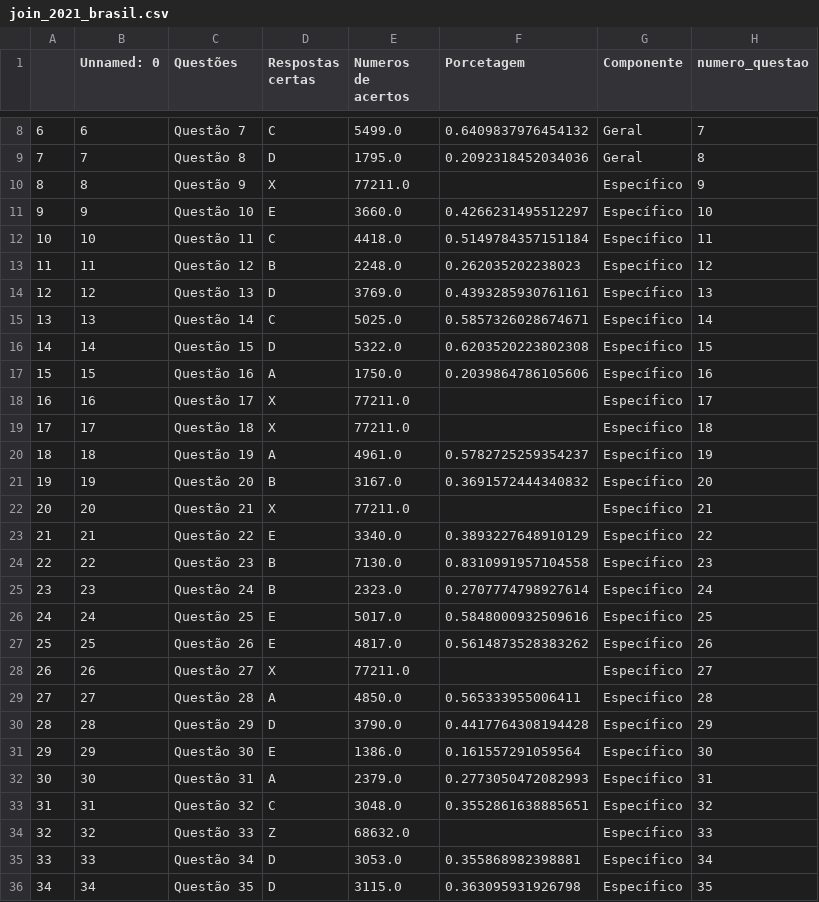
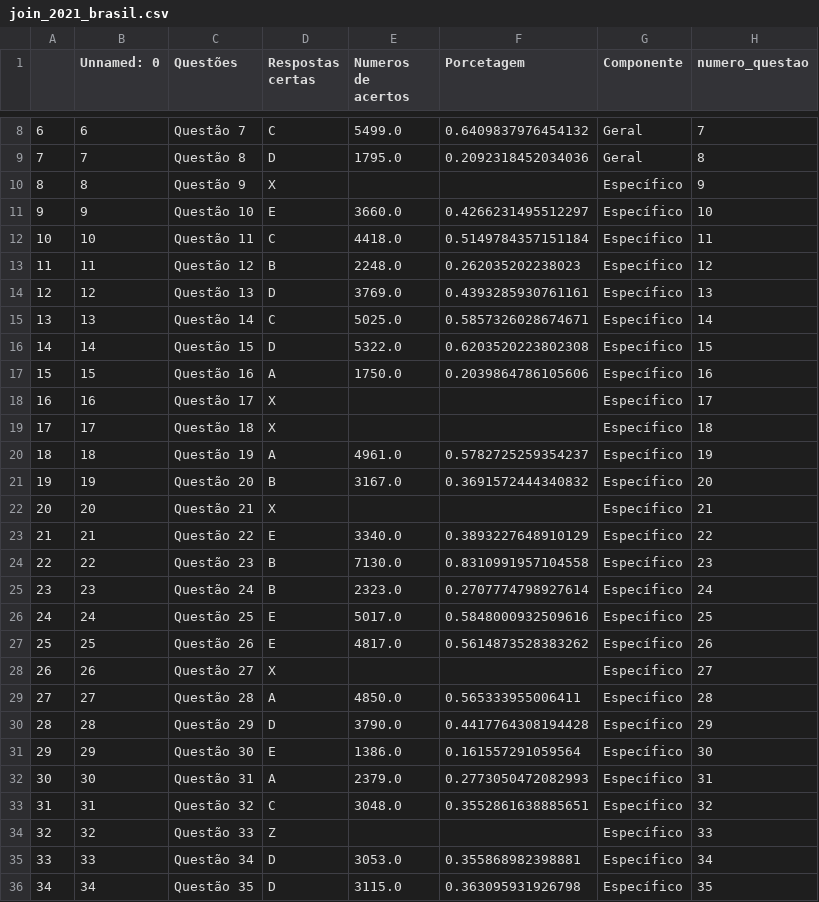
Before and after one commit to mikaelgba/data_enade, a CSV file: tcc_start/datas/join_2021_brasil.csv, drawn as a sheet; only a part is shown, gaps mark what is left out; the diff names each change by its address in the sheet, - before the commit and + after, or states it on an @@ line.

```diff
--- a/tcc_start/datas/join_2021_brasil.csv
+++ b/tcc_start/datas/join_2021_brasil.csv
-E10 (Numeros de acertos): 77211.0
+E10 (Numeros de acertos): (empty)
-E18:E19 (Numeros de acertos): 77211.0
+E18:E19 (Numeros de acertos): (empty)
-E22 (Numeros de acertos): 77211.0
+E22 (Numeros de acertos): (empty)
-E28 (Numeros de acertos): 77211.0
+E28 (Numeros de acertos): (empty)
-E34 (Numeros de acertos): 68632.0
+E34 (Numeros de acertos): (empty)
```
Also changed, not shown: tcc_start/datas/join_2017_brasil.csv, tcc_start/datas/result_si_2017_brasil.csv, 24 other files.
